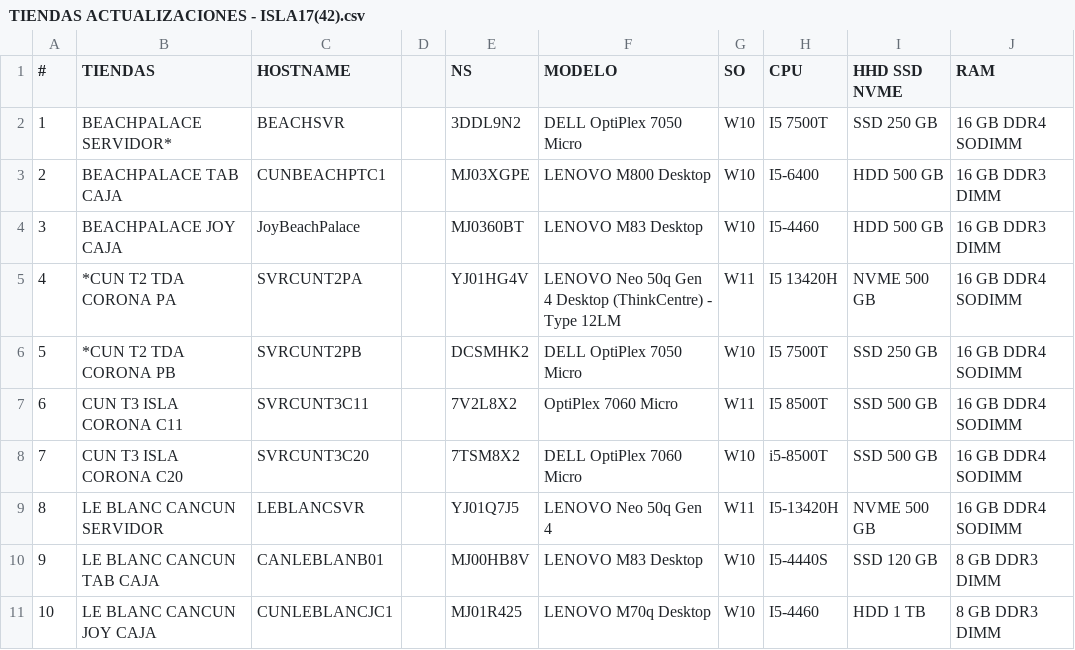
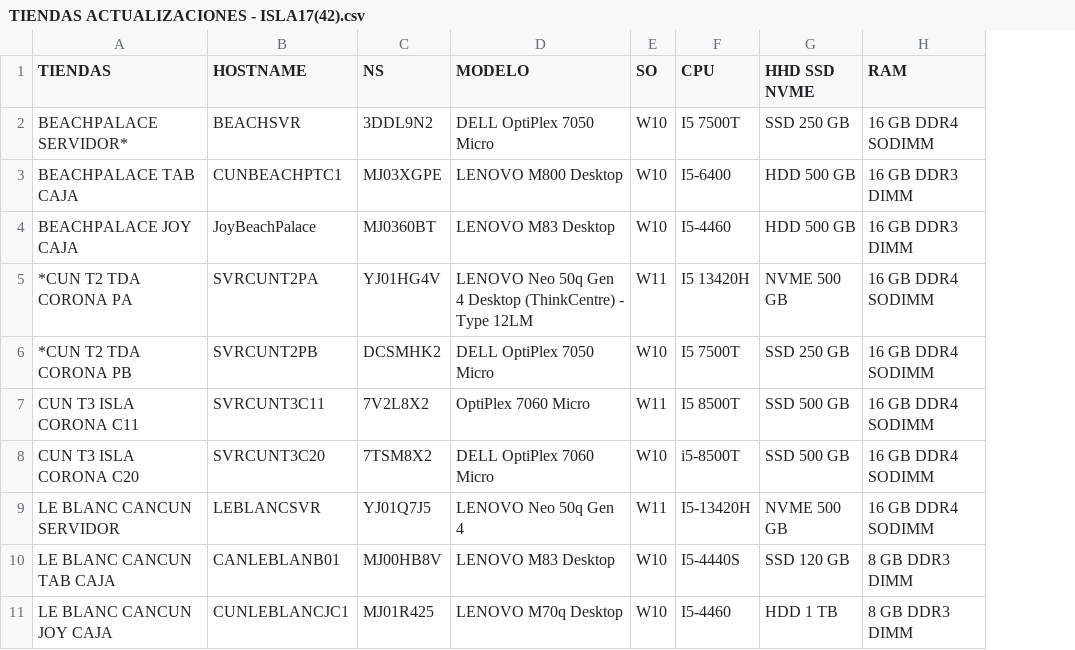
Before and after one commit to KIMIS7/PROYECTO_TERMINAL_INVENTARIO_TI, a CSV file: datos/TIENDAS ACTUALIZACIONES - ISLA17(42).csv, drawn as a sheet; only a part is shown; the diff names each change by its address in the sheet, - before the commit and + after, or states it on an @@ line.

Commit message:
DATOS_ETL

```diff
--- a/datos/TIENDAS ACTUALIZACIONES - ISLA17(42).csv
+++ b/datos/TIENDAS ACTUALIZACIONES - ISLA17(42).csv
-column A (#), rows 2-11: 1 | 2 | 3 | 4 | 5 | 6 | 7 | 8 | 9 | 10
-column D, empty
```
Also changed, not shown: 5 other files.
